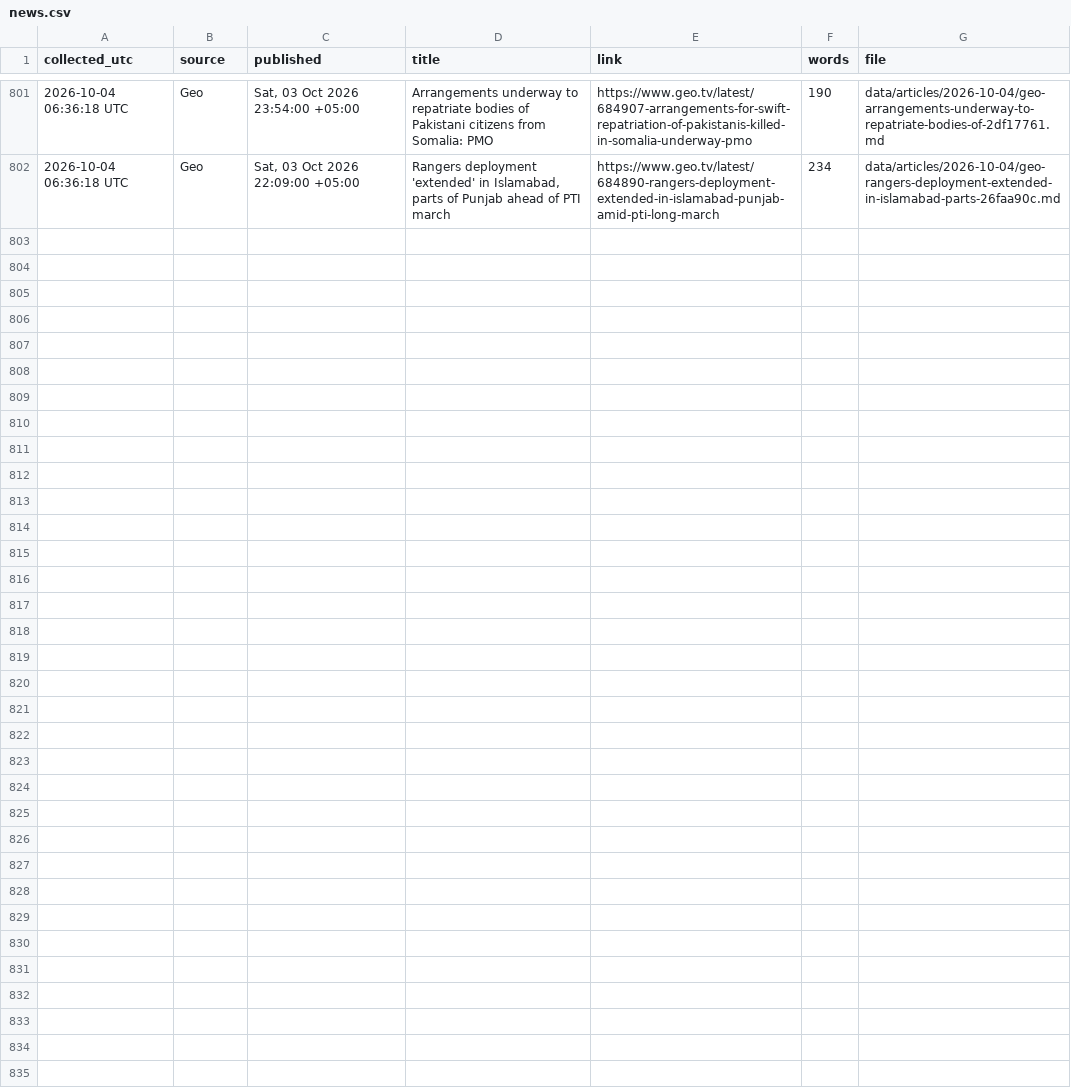
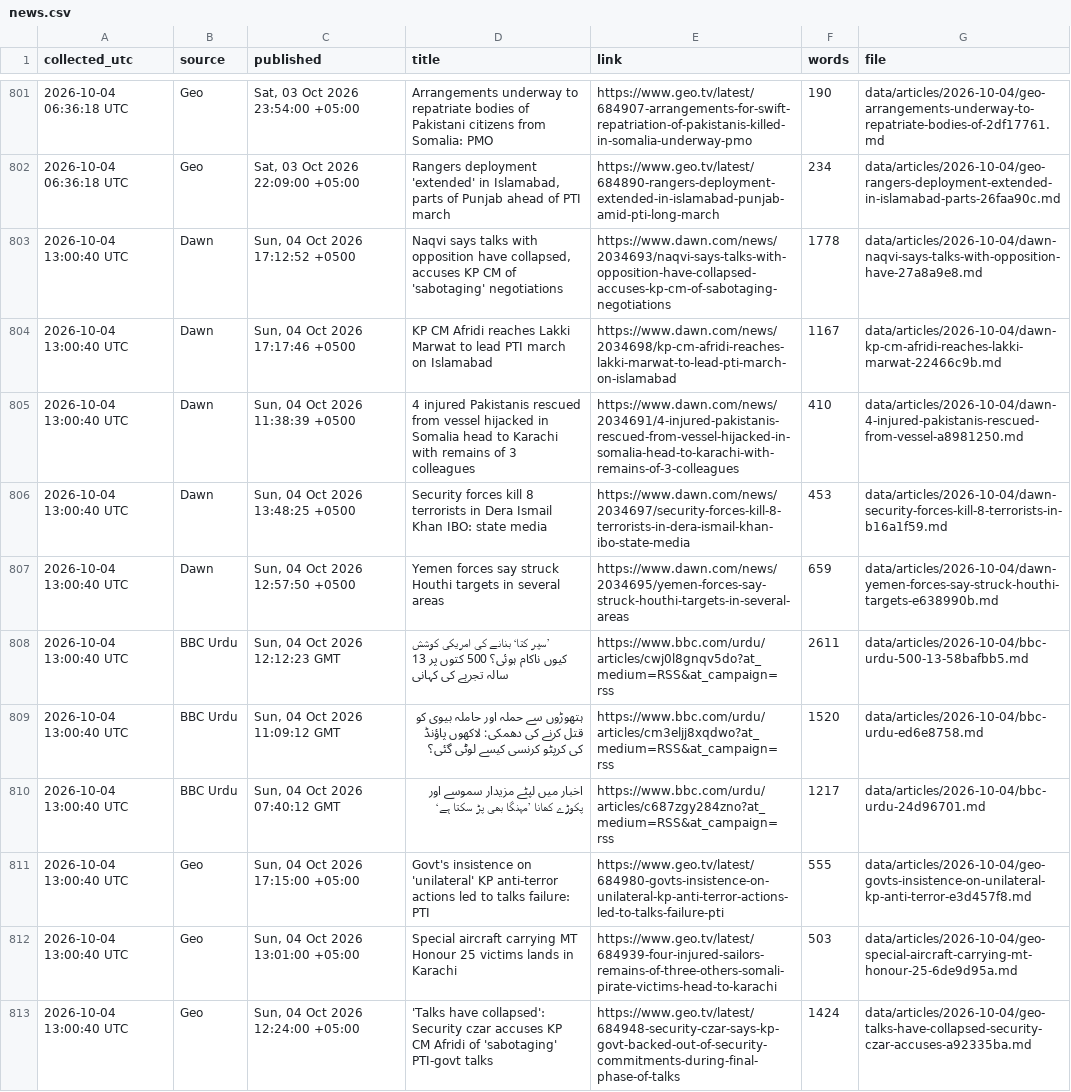
Before and after one commit to galiraza/github-actions-demo, a CSV file: data/news.csv, drawn as a sheet; only a part is shown, gaps mark what is left out; the diff names each change by its address in the sheet, - before the commit and + after, or states it on an @@ line.

```diff
--- a/data/news.csv
+++ b/data/news.csv
+row 803: 2026-10-04 13:00:40 UTC | Dawn | Sun, 04 Oct 2026 17:12:52 +0500 | Naqvi says talks with opposition have collapsed, accuses KP CM of 'sabotaging' negotiations | https://www.dawn.com/news/2034693/naqvi-says-talks-with-opposition-have-collapsed-accuses-kp-cm-of-sabotaging-negotiations | 1778 | data/articles/2026-10-04/dawn-naqvi-says-talks-with-opposition-have-27a8a9e8.md
+row 804: 2026-10-04 13:00:40 UTC | Dawn | Sun, 04 Oct 2026 17:17:46 +0500 | KP CM Afridi reaches Lakki Marwat to lead PTI march on Islamabad | https://www.dawn.com/news/2034698/kp-cm-afridi-reaches-lakki-marwat-to-lead-pti-march-on-islamabad | 1167 | data/articles/2026-10-04/dawn-kp-cm-afridi-reaches-lakki-marwat-22466c9b.md
+row 805: 2026-10-04 13:00:40 UTC | Dawn | Sun, 04 Oct 2026 11:38:39 +0500 | 4 injured Pakistanis rescued from vessel hijacked in Somalia head to Karachi with remains of 3 colleagues | https://www.dawn.com/news/2034691/4-injured-pakistanis-rescued-from-vessel-hijacked-in-somalia-head-to-karachi-with-remains-of-3-colleagues | 410 | data/articles/2026-10-04/dawn-4-injured-pakistanis-rescued-from-vessel-a8981250.md
+row 806: 2026-10-04 13:00:40 UTC | Dawn | Sun, 04 Oct 2026 13:48:25 +0500 | Security forces kill 8 terrorists in Dera Ismail Khan IBO: state media | https://www.dawn.com/news/2034697/security-forces-kill-8-terrorists-in-dera-ismail-khan-ibo-state-media | 453 | data/articles/2026-10-04/dawn-security-forces-kill-8-terrorists-in-b16a1f59.md
+row 807: 2026-10-04 13:00:40 UTC | Dawn | Sun, 04 Oct 2026 12:57:50 +0500 | Yemen forces say struck Houthi targets in several areas | https://www.dawn.com/news/2034695/yemen-forces-say-struck-houthi-targets-in-several-areas | 659 | data/articles/2026-10-04/dawn-yemen-forces-say-struck-houthi-targets-e638990b.md
+row 808: 2026-10-04 13:00:40 UTC | BBC Urdu | Sun, 04 Oct 2026 12:12:23 GMT | ’سپر کتا‘ بنانے کی امریکی کوشش کیوں ناکام ہوئی؟ 500 کتوں پر 13 سالہ تجربے کی کہانی | https://www.bbc.com/urdu/articles/cwj0l8gnqv5do?at_medium=RSS&at_campaign=rss | 2611 | data/articles/2026-10-04/bbc-urdu-500-13-58bafbb5.md
+row 809: 2026-10-04 13:00:40 UTC | BBC Urdu | Sun, 04 Oct 2026 11:09:12 GMT | ہتھوڑوں سے حملہ اور حاملہ بیوی کو قتل کرنے کی دھمکی: لاکھوں پاؤنڈ کی کرپٹو کرنسی کیسے لوٹی گئی؟ | https://www.bbc.com/urdu/articles/cm3eljj8xqdwo?at_medium=RSS&at_campaign=rss | 1520 | data/articles/2026-10-04/bbc-urdu-ed6e8758.md
+row 810: 2026-10-04 13:00:40 UTC | BBC Urdu | Sun, 04 Oct 2026 07:40:12 GMT | اخبار میں لپٹے مزیدار سموسے اور پکوڑے کھانا ’مہنگا بھی پڑ سکتا ہے‘ | https://www.bbc.com/urdu/articles/c687zgy284zno?at_medium=RSS&at_campaign=rss | 1217 | data/articles/2026-10-04/bbc-urdu-24d96701.md
+row 811: 2026-10-04 13:00:40 UTC | Geo | Sun, 04 Oct 2026 17:15:00 +05:00 | Govt's insistence on 'unilateral' KP anti-terror actions led to talks failure: PTI | https://www.geo.tv/latest/684980-govts-insistence-on-unilateral-kp-anti-terror-actions-led-to-talks-failure-pti | 555 | data/articles/2026-10-04/geo-govts-insistence-on-unilateral-kp-anti-terror-e3d457f8.md
+row 812: 2026-10-04 13:00:40 UTC | Geo | Sun, 04 Oct 2026 13:01:00 +05:00 | Special aircraft carrying MT Honour 25 victims lands in Karachi | https://www.geo.tv/latest/684939-four-injured-sailors-remains-of-three-others-somali-pirate-victims-head-to-karachi | 503 | data/articles/2026-10-04/geo-special-aircraft-carrying-mt-honour-25-6de9d95a.md
+row 813: 2026-10-04 13:00:40 UTC | Geo | Sun, 04 Oct 2026 12:24:00 +05:00 | 'Talks have collapsed': Security czar accuses KP CM Afridi of 'sabotaging' PTI-govt talks | https://www.geo.tv/latest/684948-security-czar-says-kp-govt-backed-out-of-security-commitments-during-final-phase-of-talks | 1424 | data/articles/2026-10-04/geo-talks-have-collapsed-security-czar-accuses-a92335ba.md
```
Also changed, not shown: 12 other files.
